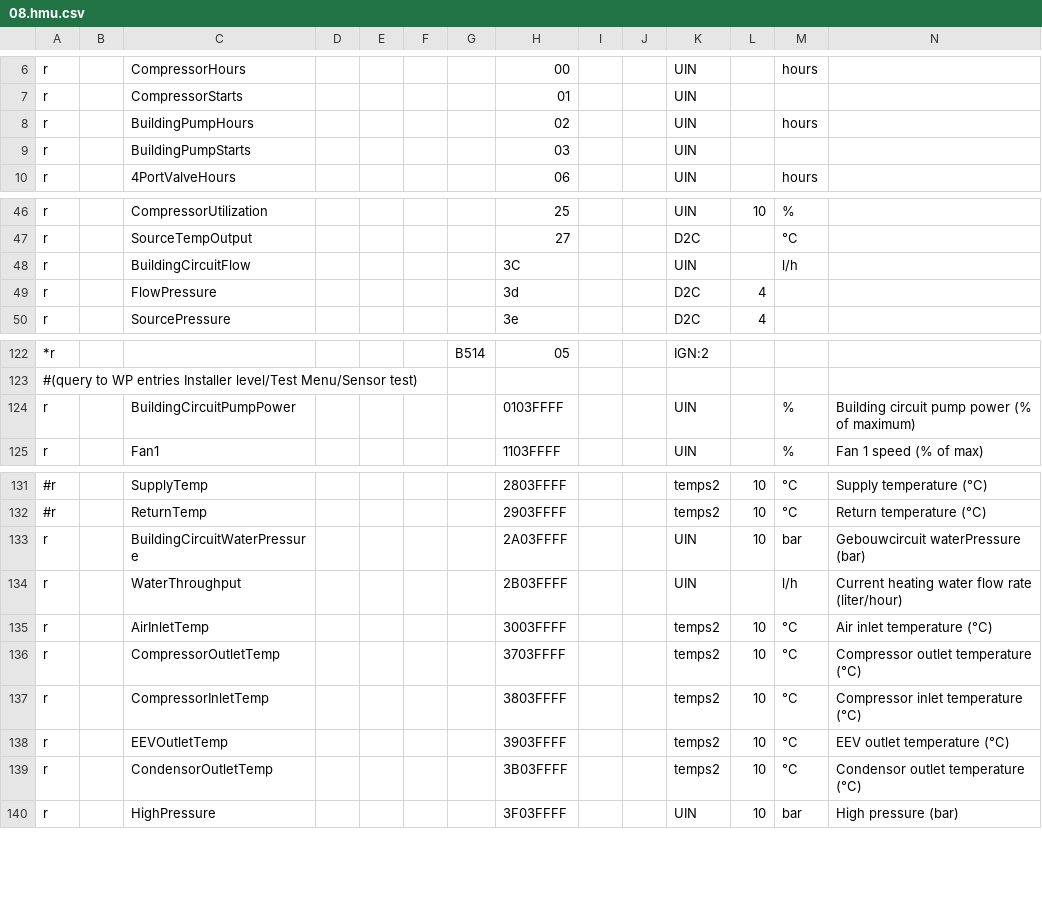
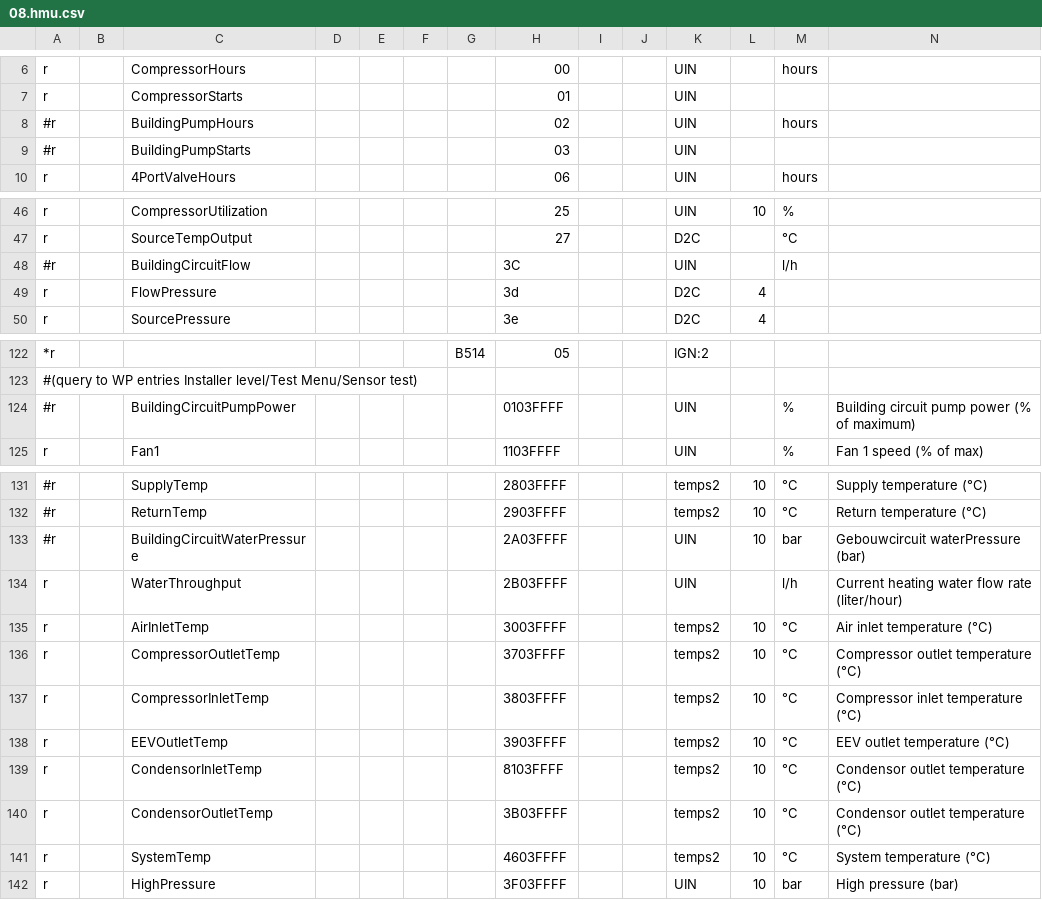
Before and after one commit to xerion3800/ebusd-configuration, a CSV file: ebusd-2.1.x/en/vaillant/08.hmu.csv, drawn as a sheet; only a part is shown, gaps mark what is left out; rows hold the shown columns only; the diff names each change by its address in the sheet, - before the commit and + after, or states it on an @@ line.

```diff
--- a/ebusd-2.1.x/en/vaillant/08.hmu.csv
+++ b/ebusd-2.1.x/en/vaillant/08.hmu.csv
-A8:A9: r
+A8:A9: #r
-A48: r
+A48: #r
-A124: r
+A124: #r
-A133: r
+A133: #r
+row 139: r |  | CondensorInletTemp |  |  |  |  | 8103FFFF |  |  | temps2 | 10 | °C | Condensor outlet temperature (°C)
+row 141: r |  | SystemTemp |  |  |  |  | 4603FFFF |  |  | temps2 | 10 | °C | System temperature (°C)
```
Also changed, not shown: ebusd-2.1.x/en/vaillant/15.ctlv2.csv, ebusd-2.1.x/en/vaillant/76.vwz.csv, 1 other file.
